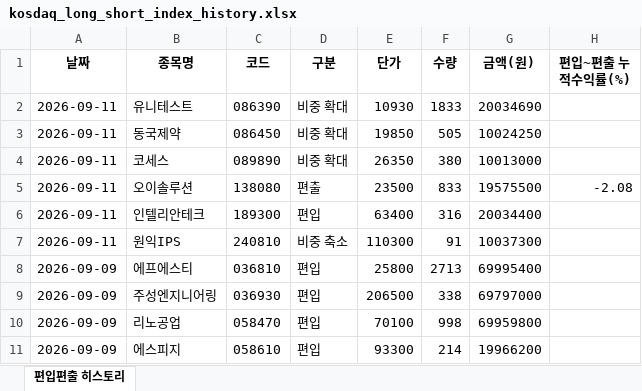
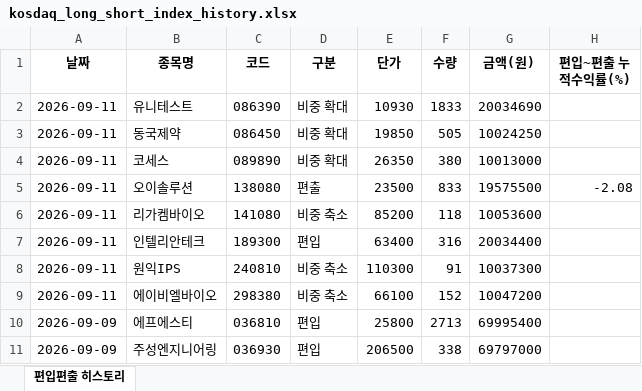
Before and after one commit to joonhakkim/liquidity-dashboard, an Excel workbook: docs/downloads/kosdaq_long_short_index_history.xlsx, sheet 편입편출 히스토리, drawn as a sheet; only a part is shown; the shorter side is filled out with more unchanged rows; values as stored, in another font and other column widths than the file's, no borders; the diff names each change by its address in the sheet, - before the commit and + after, or states it on an @@ line.

```diff
--- a/docs/downloads/kosdaq_long_short_index_history.xlsx (sheet 편입편출 히스토리)
+++ b/docs/downloads/kosdaq_long_short_index_history.xlsx (sheet 편입편출 히스토리)
+row 6: 2026-09-11 | 리가켐바이오 | 141080 | 비중 축소 | 85200 | 118 | 10053600
+row 9: 2026-09-11 | 에이비엘바이오 | 298380 | 비중 축소 | 66100 | 152 | 10047200
```
Also changed, not shown: docs/downloads/mingu_mp_history.xlsx, docs/downloads/momentum_mp_history.xlsx, 8 other files.
